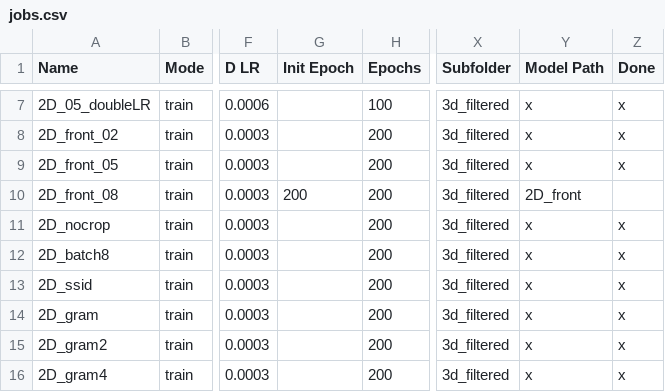
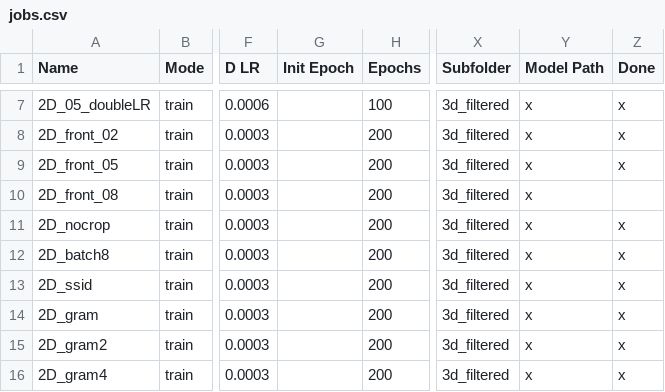
Before and after one commit to peternagy96/dose_estimator, a CSV file: dose_estimator/jobs.csv, drawn as a sheet; only a part is shown, gaps mark what is left out; the diff names each change by its address in the sheet, - before the commit and + after, or states it on an @@ line.

```diff
--- a/dose_estimator/jobs.csv
+++ b/dose_estimator/jobs.csv
-G10 (Init Epoch): 200
+G10 (Init Epoch): (empty)
-Y10 (Model Path): 2D_front
+Y10 (Model Path): x
```
Also changed, not shown: 3 other files.
